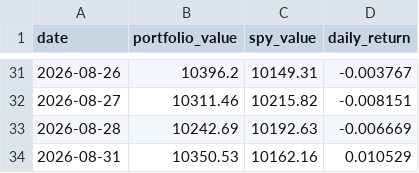
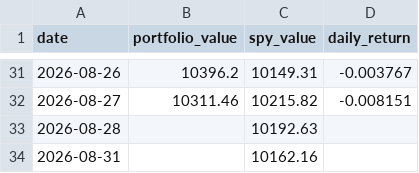
Before and after one commit to RamaAkach/OPIM-5641---Final-Project, a CSV file: results/paper_trading.csv, drawn as a sheet; only a part is shown, gaps mark what is left out.

```diff
--- a/results/paper_trading.csv
+++ b/results/paper_trading.csv
@@ -32,3 +32,3 @@ date,portfolio_value,spy_value,daily_return
 2026-08-27,10311.46,10215.82,-0.008151
-2026-08-28,10242.69,10192.63,-0.006669
-2026-08-31,10350.53,10162.16,0.010529
+2026-08-28,,10192.63,
+2026-08-31,,10162.16,
```
Also changed, not shown: results/weight_history.csv, 7 other files.
